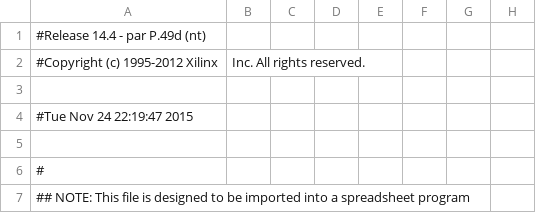
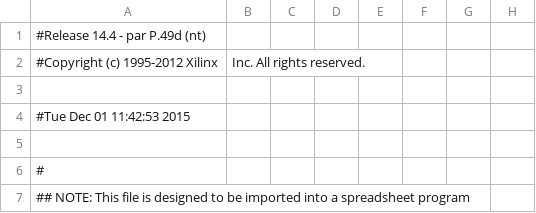
Before and after one commit to soffenberger/final_project_eee_333, a CSV file: implementation_vending_machine/VendMachine_pad.csv, drawn as a sheet; only a part is shown; the diff names each change by its address in the sheet, - before the commit and + after, or states it on an @@ line.

```diff
--- a/implementation_vending_machine/VendMachine_pad.csv
+++ b/implementation_vending_machine/VendMachine_pad.csv
-A4: #Tue Nov 24 22:19:47 2015
+A4: #Tue Dec 01 11:42:53 2015
```
Also changed, not shown: 46 other files.
